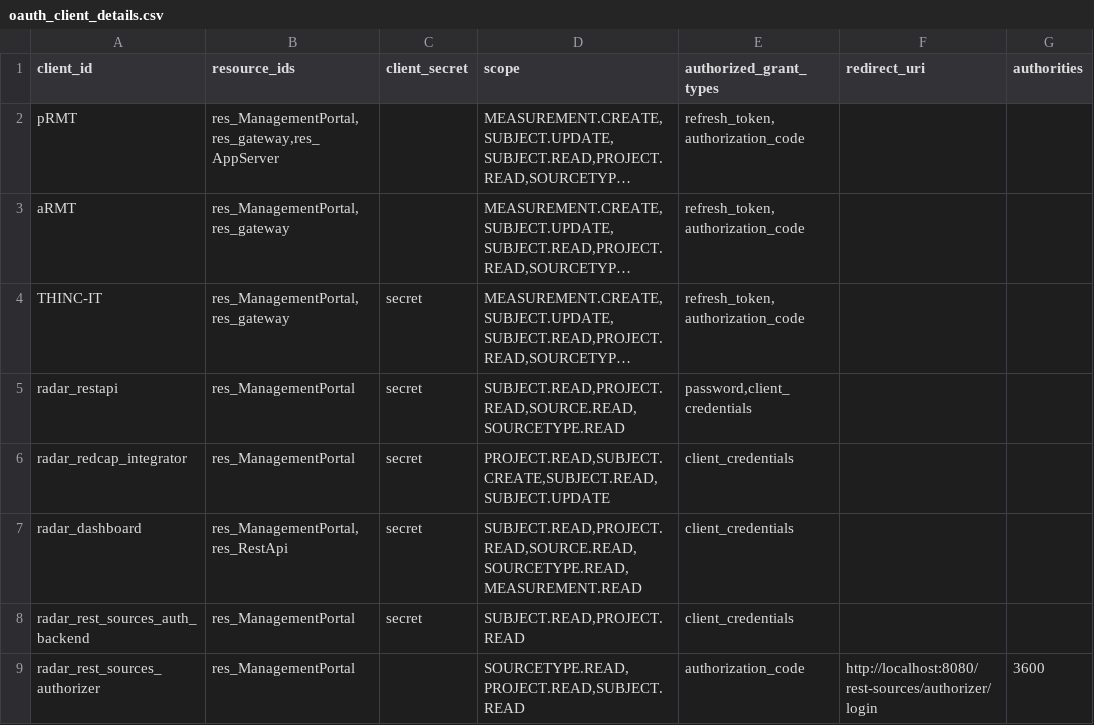
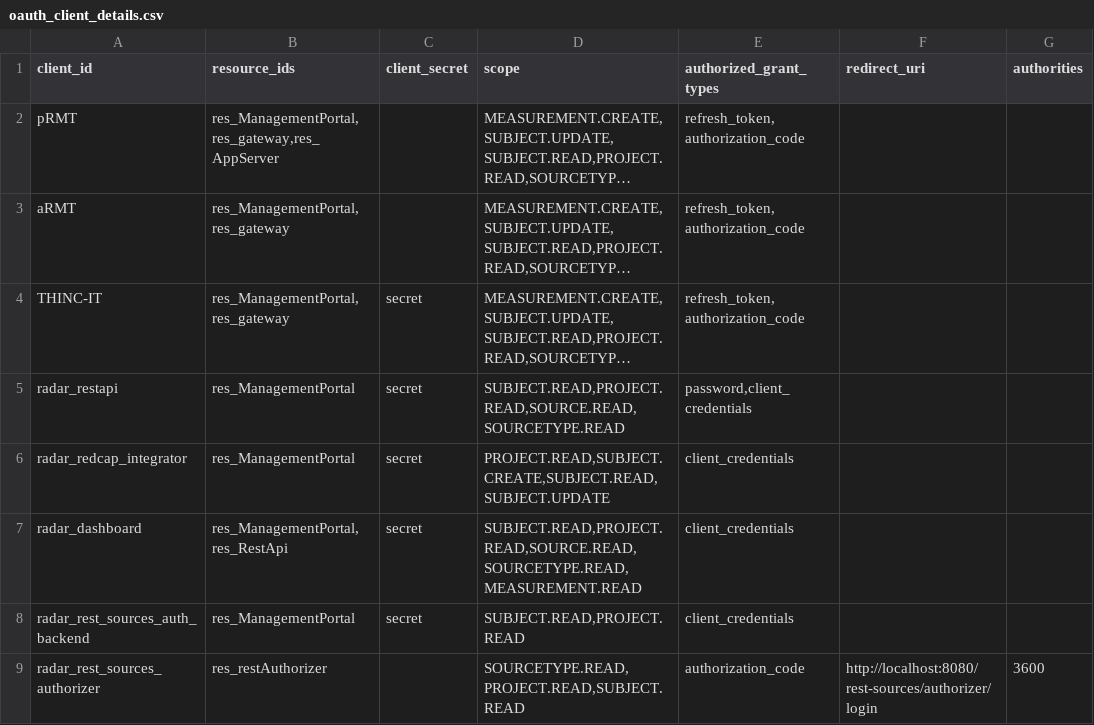
Before and after one commit to RADAR-base/RADAR-Rest-Source-Auth, a CSV file: docker/etc/managementportal/oauth_client_details.csv, drawn as a sheet; only a part is shown; long unchanged cells end in …; the diff names each change by its address in the sheet, - before the commit and + after, or states it on an @@ line.

Commit message:
add authentication filter to check for valid token from Management Portal

```diff
--- a/docker/etc/managementportal/oauth_client_details.csv
+++ b/docker/etc/managementportal/oauth_client_details.csv
-B9 (resource_ids): res_ManagementPortal
+B9 (resource_ids): res_restAuthorizer
```
Also changed, not shown: 5 other files.
